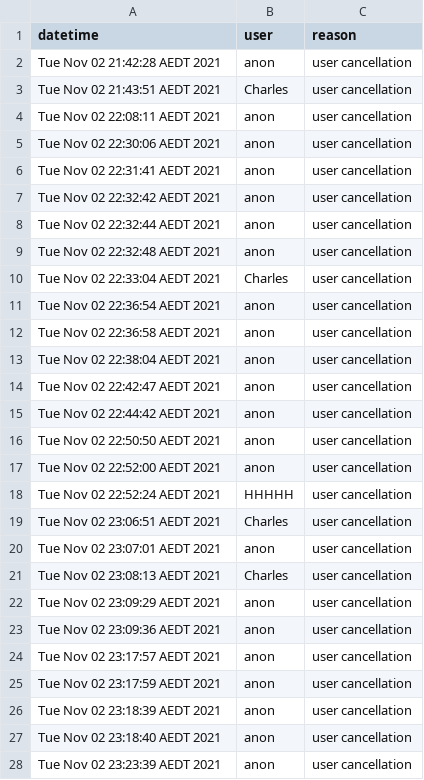
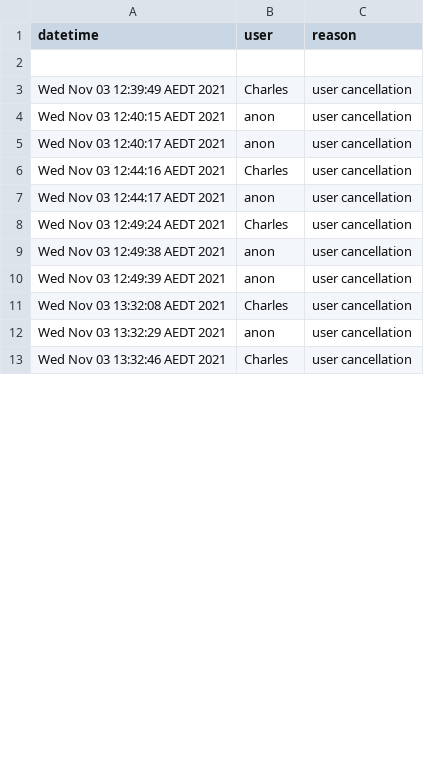
Before and after one commit to ecp110/SOFT2412_Assignment2, a CSV file: app/src/main/java/movie/Databases/cancellations.csv, drawn as a sheet; only a part is shown; the diff covers the shown part only.

```diff
--- a/app/src/main/java/movie/Databases/cancellations.csv
+++ b/app/src/main/java/movie/Databases/cancellations.csv
@@ -1,28 +1,13 @@
 datetime,user,reason
-Tue Nov 02 21:42:28 AEDT 2021,anon,user cancellation
-Tue Nov 02 21:43:51 AEDT 2021,Charles,user cancellation
-Tue Nov 02 22:08:11 AEDT 2021,anon,user cancellation
-Tue Nov 02 22:30:06 AEDT 2021,anon,user cancellation
-Tue Nov 02 22:31:41 AEDT 2021,anon,user cancellation
-Tue Nov 02 22:32:42 AEDT 2021,anon,user cancellation
-Tue Nov 02 22:32:44 AEDT 2021,anon,user cancellation
-Tue Nov 02 22:32:48 AEDT 2021,anon,user cancellation
-Tue Nov 02 22:33:04 AEDT 2021,Charles,user cancellation
-Tue Nov 02 22:36:54 AEDT 2021,anon,user cancellation
-Tue Nov 02 22:36:58 AEDT 2021,anon,user cancellation
-Tue Nov 02 22:38:04 AEDT 2021,anon,user cancellation
-Tue Nov 02 22:42:47 AEDT 2021,anon,user cancellation
-Tue Nov 02 22:44:42 AEDT 2021,anon,user cancellation
-Tue Nov 02 22:50:50 AEDT 2021,anon,user cancellation
-Tue Nov 02 22:52:00 AEDT 2021,anon,user cancellation
-Tue Nov 02 22:52:24 AEDT 2021,HHHHH,user cancellation
-Tue Nov 02 23:06:51 AEDT 2021,Charles,user cancellation
-Tue Nov 02 23:07:01 AEDT 2021,anon,user cancellation
-Tue Nov 02 23:08:13 AEDT 2021,Charles,user cancellation
-Tue Nov 02 23:09:29 AEDT 2021,anon,user cancellation
-Tue Nov 02 23:09:36 AEDT 2021,anon,user cancellation
-Tue Nov 02 23:17:57 AEDT 2021,anon,user cancellation
-Tue Nov 02 23:17:59 AEDT 2021,anon,user cancellation
-Tue Nov 02 23:18:39 AEDT 2021,anon,user cancellation
-Tue Nov 02 23:18:40 AEDT 2021,anon,user cancellation
-Tue Nov 02 23:23:39 AEDT 2021,anon,user cancellation
+
+Wed Nov 03 12:39:49 AEDT 2021,Charles,user cancellation
+Wed Nov 03 12:40:15 AEDT 2021,anon,user cancellation
+Wed Nov 03 12:40:17 AEDT 2021,anon,user cancellation
+Wed Nov 03 12:44:16 AEDT 2021,Charles,user cancellation
+Wed Nov 03 12:44:17 AEDT 2021,anon,user cancellation
+Wed Nov 03 12:49:24 AEDT 2021,Charles,user cancellation
+Wed Nov 03 12:49:38 AEDT 2021,anon,user cancellation
+Wed Nov 03 12:49:39 AEDT 2021,anon,user cancellation
+Wed Nov 03 13:32:08 AEDT 2021,Charles,user cancellation
+Wed Nov 03 13:32:29 AEDT 2021,anon,user cancellation
+Wed Nov 03 13:32:46 AEDT 2021,Charles,user cancellation
```
Also changed, not shown: 5 removed rows and 6 edited cells elsewhere in this file, 5 other files.
